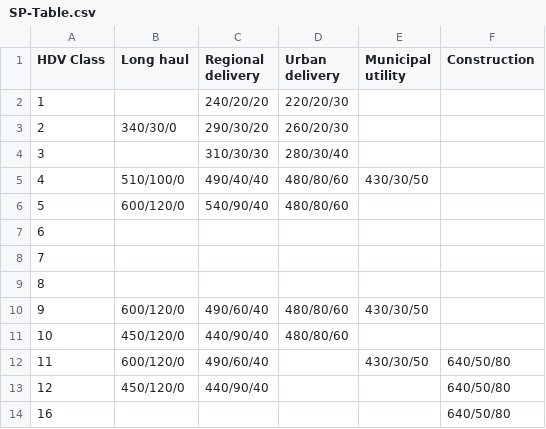
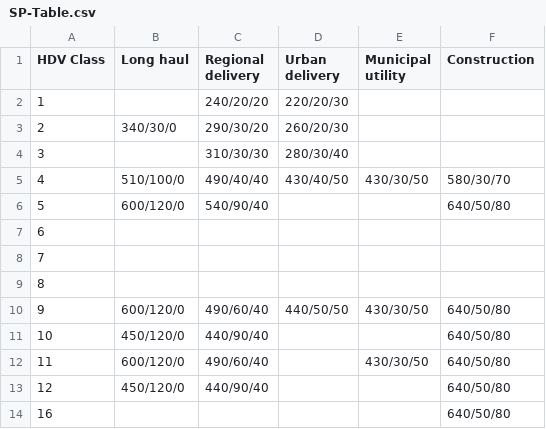
Before and after one commit to tanawadeatharva/BharatVECTO, a CSV file: VectoCore/VectoCore/Resources/Declaration/VAUX/SP-Table.csv, drawn as a sheet.

```diff
--- a/VectoCore/VectoCore/Resources/Declaration/VAUX/SP-Table.csv
+++ b/VectoCore/VectoCore/Resources/Declaration/VAUX/SP-Table.csv
@@ -4,4 +4,4 @@ HDV Class , Long haul , Regional delivery , Urban delivery , Municipal utility ,
 3         ,           , 310/30/30         , 280/30/40      ,                   ,
-4         , 510/100/0 , 490/40/40         , 480/80/60      , 430/30/50         ,
-5         , 600/120/0 , 540/90/40         , 480/80/60      ,                   ,
+4         , 510/100/0 , 490/40/40         , 430/40/50      , 430/30/50         , 580/30/70
+5         , 600/120/0 , 540/90/40         ,                ,                   , 640/50/80
 6         ,           ,                   ,                ,                   ,
@@ -9,4 +9,4 @@ HDV Class , Long haul , Regional delivery , Urban delivery , Municipal utility ,
 8         ,           ,                   ,                ,                   ,
-9         , 600/120/0 , 490/60/40         , 480/80/60      , 430/30/50         ,
-10        , 450/120/0 , 440/90/40         , 480/80/60      ,                   ,
+9         , 600/120/0 , 490/60/40         , 440/50/50      , 430/30/50         , 640/50/80
+10        , 450/120/0 , 440/90/40         ,                ,                   , 640/50/80
 11        , 600/120/0 , 490/60/40         ,                , 430/30/50         , 640/50/80
```
Also changed, not shown: VectoCore/VectoCore/Resources/Declaration/VAUX/HVAC-Table.csv.
